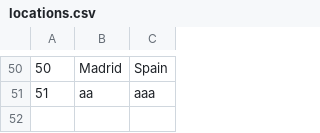
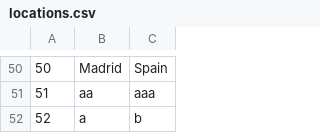
Before and after one commit to anastano/group-3-team-B, a CSV file: SIMS_HCI_Project/SIMS_HCI_Project/Resources/Database/locations.csv, drawn as a sheet; only a part is shown, gaps mark what is left out; the diff names each change by its address in the sheet, - before the commit and + after, or states it on an @@ line.

```diff
--- a/SIMS_HCI_Project/SIMS_HCI_Project/Resources/Database/locations.csv
+++ b/SIMS_HCI_Project/SIMS_HCI_Project/Resources/Database/locations.csv
+row 52: 52 | a | b
```
Also changed, not shown: SIMS_HCI_Project/SIMS_HCI_Project/Resources/Database/tourTimes.csv, SIMS_HCI_Project/SIMS_HCI_Project/Resources/Database/tourkeypoints.csv, 11 other files.
